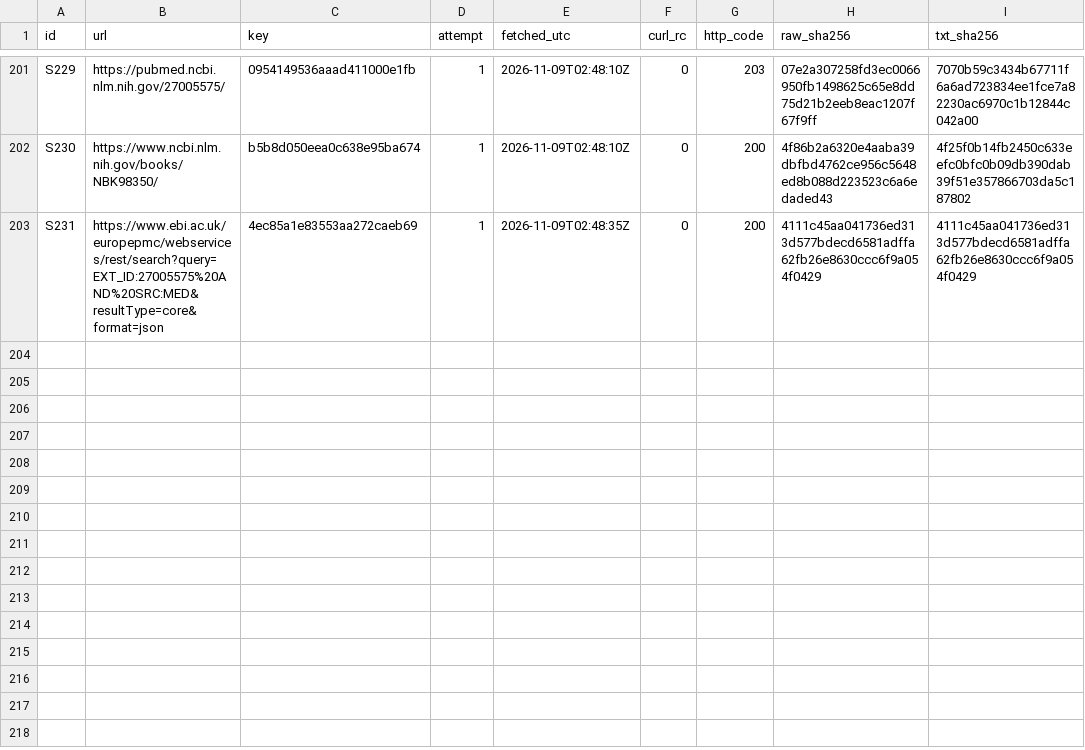
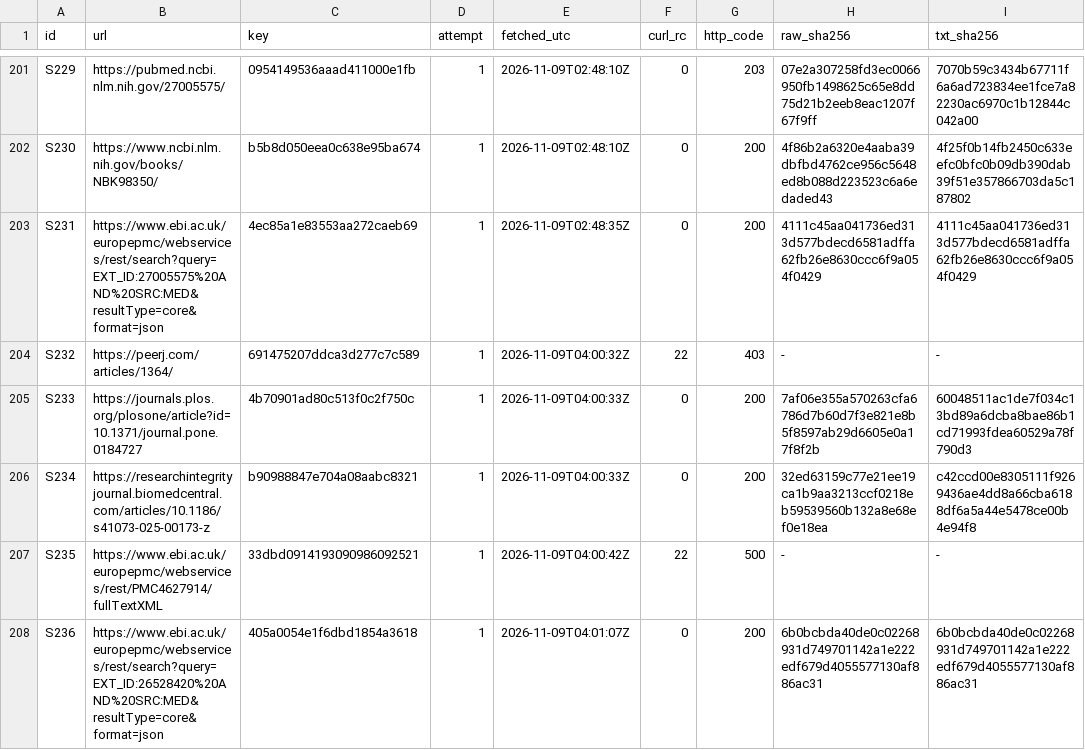
Before and after one commit to VeigaPunk/chousa-shokunin, a TSV file: corpus/evidence/round57/refetch.tsv, drawn as a sheet; only a part is shown, gaps mark what is left out.

Commit message:
round-99: freeze F — C1 gate CHALLENGE check + battery, C2 quotation-error entry + controls, S232-S236, captures, refetch rows, before receipts, census start, egress table, plan, claims

```diff
--- a/corpus/evidence/round57/refetch.tsv
+++ b/corpus/evidence/round57/refetch.tsv
@@ -203 +203,6 @@ S230	https://www.ncbi.nlm.nih.gov/books/NBK98350/	b5b8d050eea0c638e95ba674	1	202
 S231	https://www.ebi.ac.uk/europepmc/webservices/rest/search?query=EXT_ID:27005575%20AND%20SRC:MED&resultType=core&format=json	4ec85a1e83553aa272caeb69	1	2026-11-09T02:48:35Z	0	200	4111c45aa041736ed313d577bdecd6581adffa62fb26e8630ccc6f9a054f0429	4111c45aa041736ed313d577bdecd6581adffa62fb26e8630ccc6f9a054f0429
+S232	https://peerj.com/articles/1364/	691475207ddca3d277c7c589	1	2026-11-09T04:00:32Z	22	403	-	-
+S233	https://journals.plos.org/plosone/article?id=10.1371/journal.pone.0184727	4b70901ad80c513f0c2f750c	1	2026-11-09T04:00:33Z	0	200	7af06e355a570263cfa6786d7b60d7f3e821e8b5f8597ab29d6605e0a17f8f2b	60048511ac1de7f034c13bd89a6dcba8bae86b1cd71993fdea60529a78f790d3
+S234	https://researchintegrityjournal.biomedcentral.com/articles/10.1186/s41073-025-00173-z	b90988847e704a08aabc8321	1	2026-11-09T04:00:33Z	0	200	32ed63159c77e21ee19ca1b9aa3213ccf0218eb59539560b132a8e68ef0e18ea	c42ccd00e8305111f9269436ae4dd8a66cba6188df6a5a44e5478ce00b4e94f8
+S235	https://www.ebi.ac.uk/europepmc/webservices/rest/PMC4627914/fullTextXML	33dbd0914193090986092521	1	2026-11-09T04:00:42Z	22	500	-	-
+S236	https://www.ebi.ac.uk/europepmc/webservices/rest/search?query=EXT_ID:26528420%20AND%20SRC:MED&resultType=core&format=json	405a0054e1f6dbd1854a3618	1	2026-11-09T04:01:07Z	0	200	6b0bcbda40de0c02268931d749701142a1e222edf679d4055577130af886ac31	6b0bcbda40de0c02268931d749701142a1e222edf679d4055577130af886ac31
```
Also changed, not shown: 18 other files.
